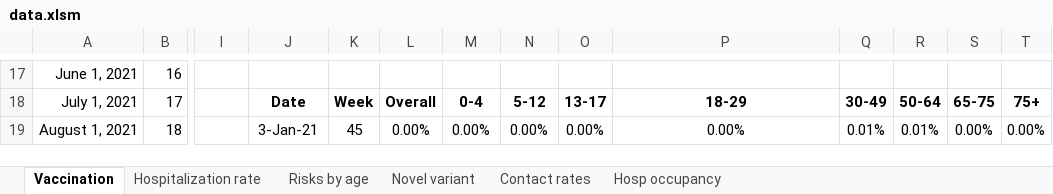
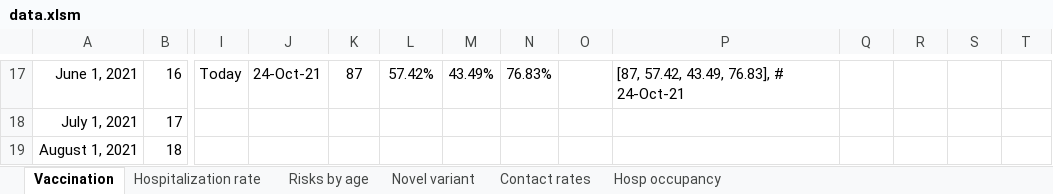
Before and after one commit to yaesoubilab/PredictingCOVID19Surge, an Excel workbook: covid_model/data.xlsm, sheet Vaccination, drawn as a sheet; only a part is shown, gaps mark what is left out; values as stored, in another font and other column widths than the file's, no borders; the diff covers the shown part only; the diff names each change by its address in the sheet, - before the commit and + after, or states it on an @@ line.

```diff
--- a/covid_model/data.xlsm (sheet Vaccination)
+++ b/covid_model/data.xlsm (sheet Vaccination)
-I17: (empty)
+I17: Today
-J17: (empty)
+J17: 24-Oct-21
-K17: (empty)
+K17: 87
-L17: (empty)
+L17: 57.42%
-M17: (empty)
+M17: 43.49%
-N17: (empty)
+N17: 76.83%
-P17: (empty)
+P17: [87, 57.42, 43.49, 76.83], # 24-Oct-21
-J18: Date
+J18: (empty)
-K18: Week
+K18: (empty)
-L18: Overall
+L18: (empty)
-M18: 0-4
+M18: (empty)
-N18: 5-12
+N18: (empty)
-O18: 13-17
+O18: (empty)
-P18: 18-29
+P18: (empty)
-Q18: 30-49
+Q18: (empty)
-R18: 50-64
+R18: (empty)
-S18: 65-75
+S18: (empty)
-T18: 75+
+T18: (empty)
-J19: 3-Jan-21
+J19: (empty)
-K19: 45
+K19: (empty)
-L19: 0.00%
+L19: (empty)
-M19: 0.00%
+M19: (empty)
-N19: 0.00%
+N19: (empty)
-O19: 0.00%
+O19: (empty)
-P19: 0.00%
+P19: (empty)
-Q19: 0.01%
+Q19: (empty)
-R19: 0.01%
+R19: (empty)
-S19: 0.00%
+S19: (empty)
-T19: 0.00%
+T19: (empty)
```
Also changed, not shown: 6 added rows, 6 removed rows, 144 edited cells and cell formats elsewhere in this sheet, sheet Hospitalization rate, formulas that keep their value, 12 other files.
